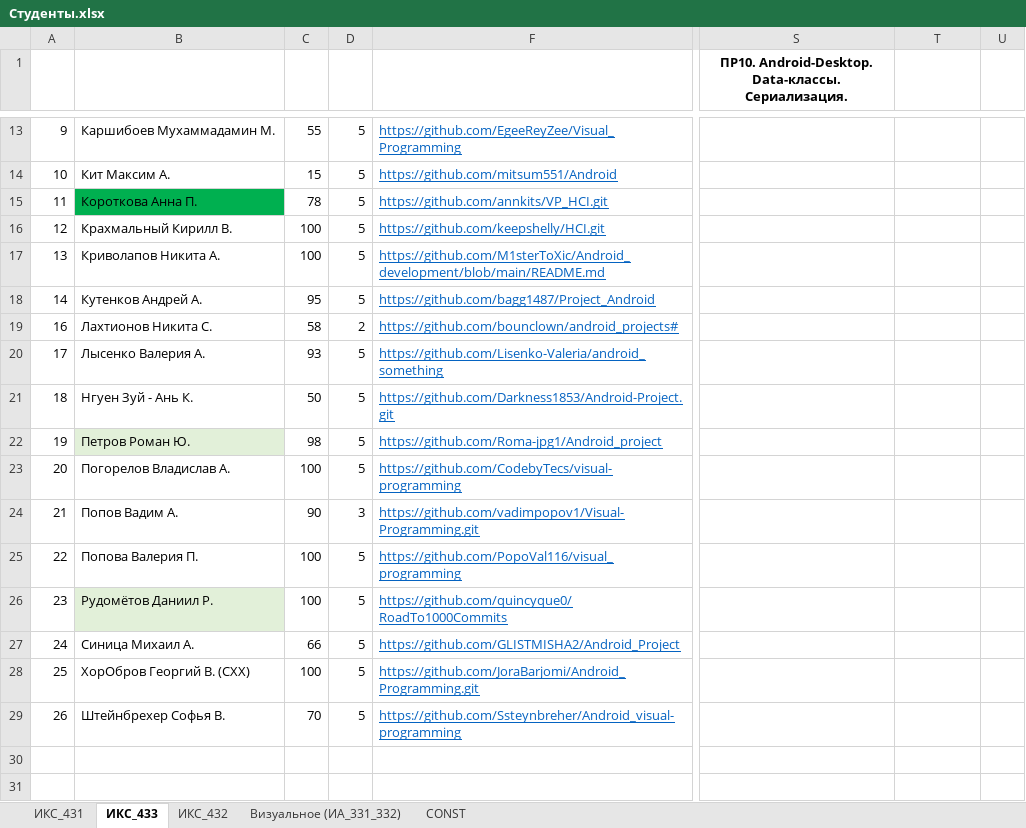
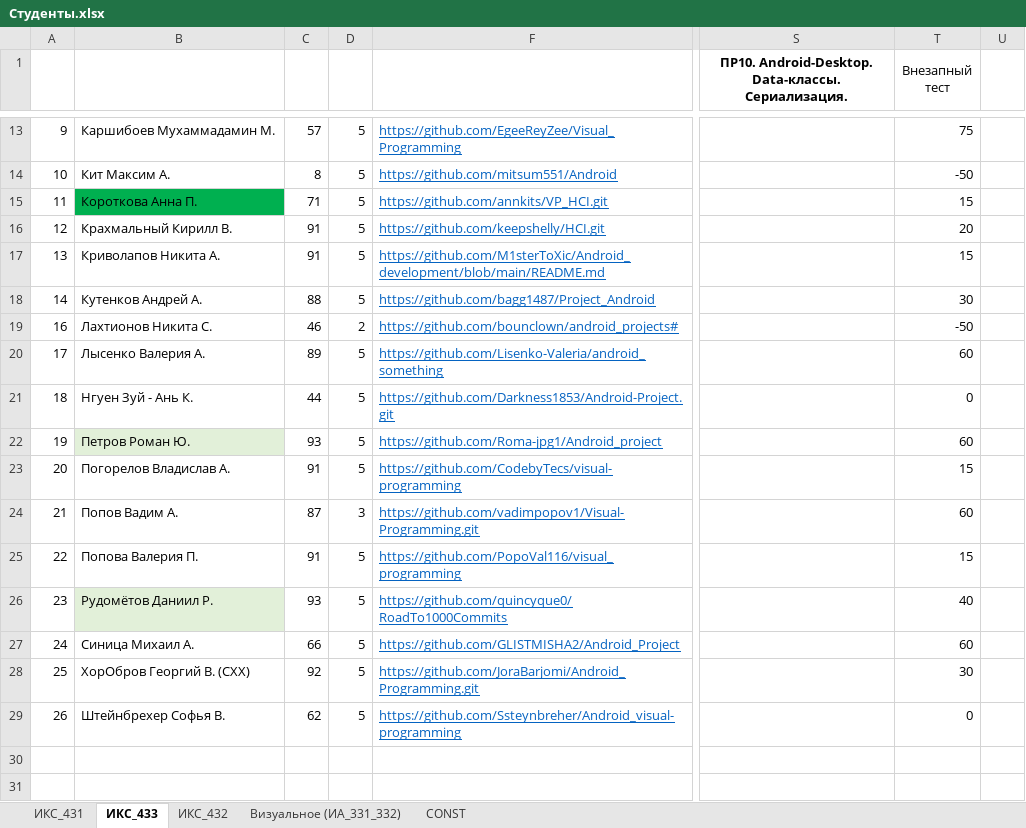
Before and after one commit to TelecomDep/notes, an Excel workbook: students/Студенты.xlsx, sheet ИКС_433, drawn as a sheet; only a part is shown, gaps mark what is left out; values as stored, in another font and other column widths than the file's, no borders; the diff covers the shown part only; the diff names each change by its address in the sheet, - before the commit and + after, or states it on an @@ line.

```diff
--- a/students/Студенты.xlsx (sheet ИКС_433)
+++ b/students/Студенты.xlsx (sheet ИКС_433)
-T1: (empty)
+T1: Внезапный тест
+T1:T4 merged
-C13: 55
+C13: 57
-T13 (Внезапный тест): (empty)
+T13 (Внезапный тест): 75
-C14: 15
+C14: 8
-T14 (Внезапный тест): (empty)
+T14 (Внезапный тест): -50
-C15: 78
+C15: 71
-T15 (Внезапный тест): (empty)
+T15 (Внезапный тест): 15
-C16:C17: 100
+C16:C17: 91
-T16 (Внезапный тест): (empty)
+T16 (Внезапный тест): 20
-T17 (Внезапный тест): (empty)
+T17 (Внезапный тест): 15
-C18: 95
+C18: 88
-T18 (Внезапный тест): (empty)
+T18 (Внезапный тест): 30
-C19: 58
+C19: 46
-T19 (Внезапный тест): (empty)
+T19 (Внезапный тест): -50
-C20: 93
+C20: 89
-T20 (Внезапный тест): (empty)
+T20 (Внезапный тест): 60
-C21: 50
+C21: 44
-T21 (Внезапный тест): (empty)
+T21 (Внезапный тест): 0
-C22: 98
+C22: 93
-T22 (Внезапный тест): (empty)
+T22 (Внезапный тест): 60
-C23: 100
+C23: 91
-T23 (Внезапный тест): (empty)
+T23 (Внезапный тест): 15
-C24: 90
+C24: 87
-T24 (Внезапный тест): (empty)
+T24 (Внезапный тест): 60
-C25: 100
+C25: 91
-T25 (Внезапный тест): (empty)
+T25 (Внезапный тест): 15
-C26: 100
+C26: 93
-T26 (Внезапный тест): (empty)
+T26 (Внезапный тест): 40
-T27 (Внезапный тест): (empty)
+T27 (Внезапный тест): 60
-C28: 100
+C28: 92
-T28 (Внезапный тест): (empty)
+T28 (Внезапный тест): 30
-C29: 70
+C29: 62
-T29 (Внезапный тест): (empty)
+T29 (Внезапный тест): 0
```
Also changed, not shown: 17 edited cells elsewhere in this sheet, sheet ИКС_431, sheet ИКС_432, formulas that keep their value.
